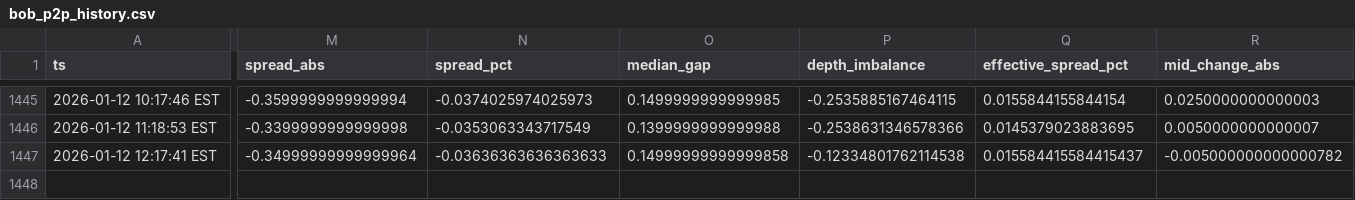
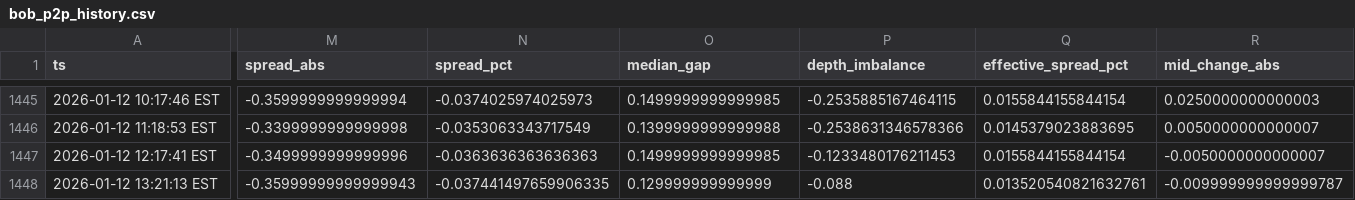
Before and after one commit to nicoortuno/bolivian-economy-tracker, a CSV file: data/bob_p2p_history.csv, drawn as a sheet; only a part is shown, gaps mark what is left out; rows hold the shown columns only; the diff covers the shown part only; the diff names each change by its address in the sheet, - before the commit and + after, or states it on an @@ line.

```diff
--- a/data/bob_p2p_history.csv
+++ b/data/bob_p2p_history.csv
-M1447 (spread_abs): -0.34999999999999964
+M1447 (spread_abs): -0.3499999999999996
-N1447 (spread_pct): -0.03636363636363633
+N1447 (spread_pct): -0.0363636363636363
-O1447 (median_gap): 0.14999999999999858
+O1447 (median_gap): 0.1499999999999985
-P1447 (depth_imbalance): -0.12334801762114538
+P1447 (depth_imbalance): -0.1233480176211453
-Q1447 (effective_spread_pct): 0.015584415584415437
+Q1447 (effective_spread_pct): 0.0155844155844154
-R1447 (mid_change_abs): -0.005000000000000782
+R1447 (mid_change_abs): -0.0050000000000007
+row 1448: 2026-01-12 13:21:13 EST | -0.35999999999999943 | -0.037441497659906335 | 0.129999999999999 | -0.088 | 0.013520540821632761 | -0.009999999999999787
```
Also changed, not shown: 1 edited cell elsewhere in this file.
